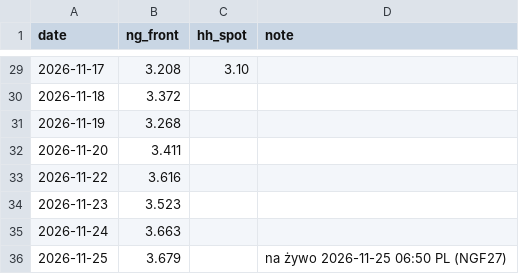
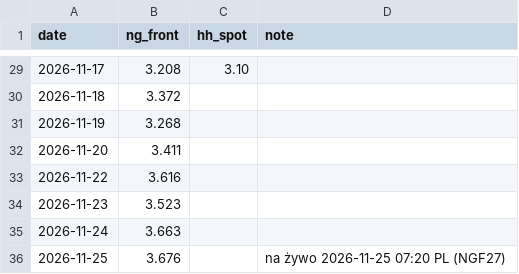
Before and after one commit to KrisMaros/gwhdd-data, a CSV file: data/prices.csv, drawn as a sheet; only a part is shown, gaps mark what is left out.

```diff
--- a/data/prices.csv
+++ b/data/prices.csv
@@ -35,2 +35,2 @@ date,ng_front,hh_spot,note
 2026-11-24,3.663,,
-2026-11-25,3.679,,na żywo 2026-11-25 06:50 PL (NGF27)
+2026-11-25,3.676,,na żywo 2026-11-25 07:20 PL (NGF27)
```
Also changed, not shown: data/contract_prices.csv, 1 other file.
